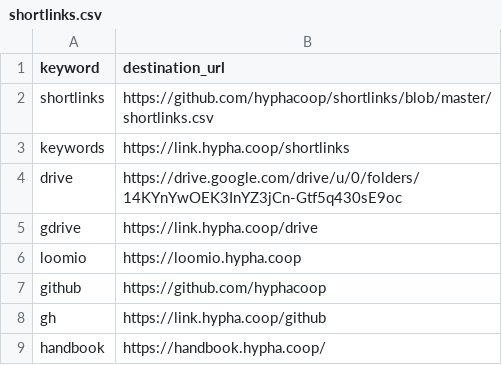
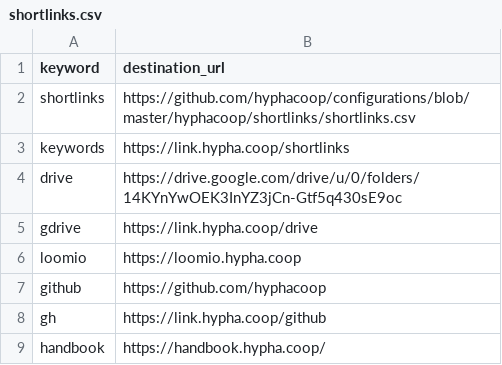
Before and after one commit to hyphacoop/configurations, a CSV file: hyphacoop/shortlinks/shortlinks.csv, drawn as a sheet; only a part is shown.

Commit message:
Update shortlinks.csv

```diff
--- a/hyphacoop/shortlinks/shortlinks.csv
+++ b/hyphacoop/shortlinks/shortlinks.csv
@@ -1,3 +1,3 @@
 keyword,destination_url
-shortlinks,https://github.com/hyphacoop/shortlinks/blob/master/shortlinks.csv
+shortlinks,https://github.com/hyphacoop/configurations/blob/master/hyphacoop/shortlinks/shortlinks.csv
 keywords,https://link.hypha.coop/shortlinks
```
